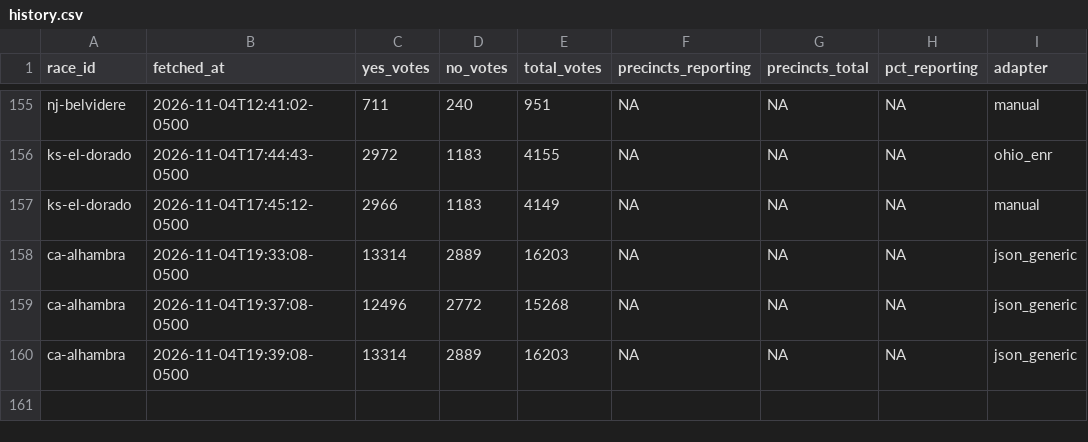
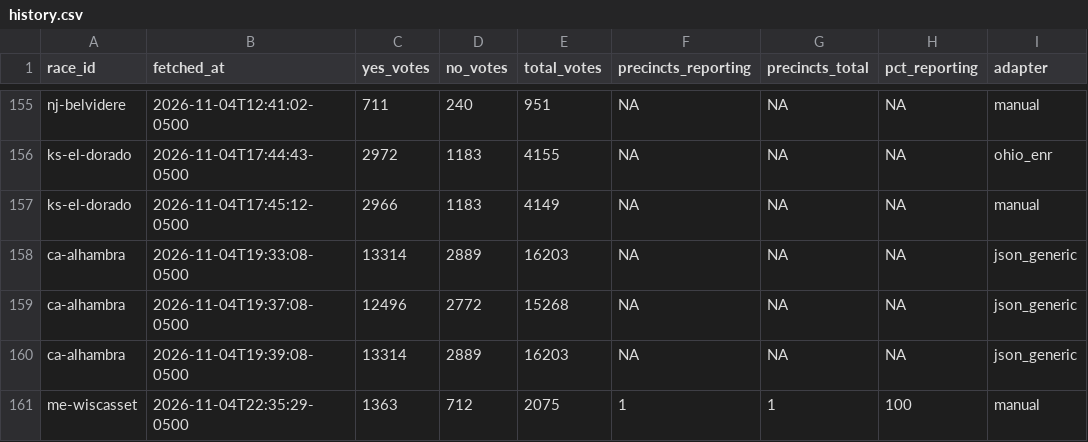
Before and after one commit to alexlundry/data_center_ballot_tracker, a CSV file: data/history.csv, drawn as a sheet; only a part is shown, gaps mark what is left out; the diff names each change by its address in the sheet, - before the commit and + after, or states it on an @@ line.

```diff
--- a/data/history.csv
+++ b/data/history.csv
+row 161: me-wiscasset | 2026-11-04T22:35:29-0500 | 1363 | 712 | 2075 | 1 | 1 | 100 | manual
```
Also changed, not shown: site/data/results.csv, 1 other file.
